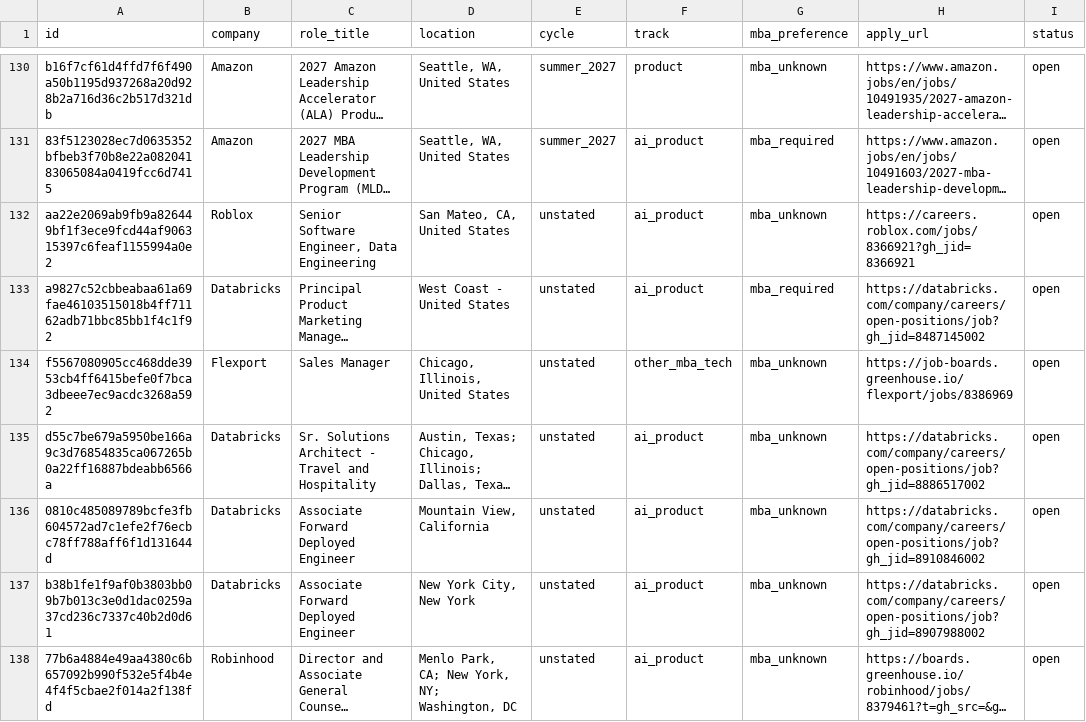
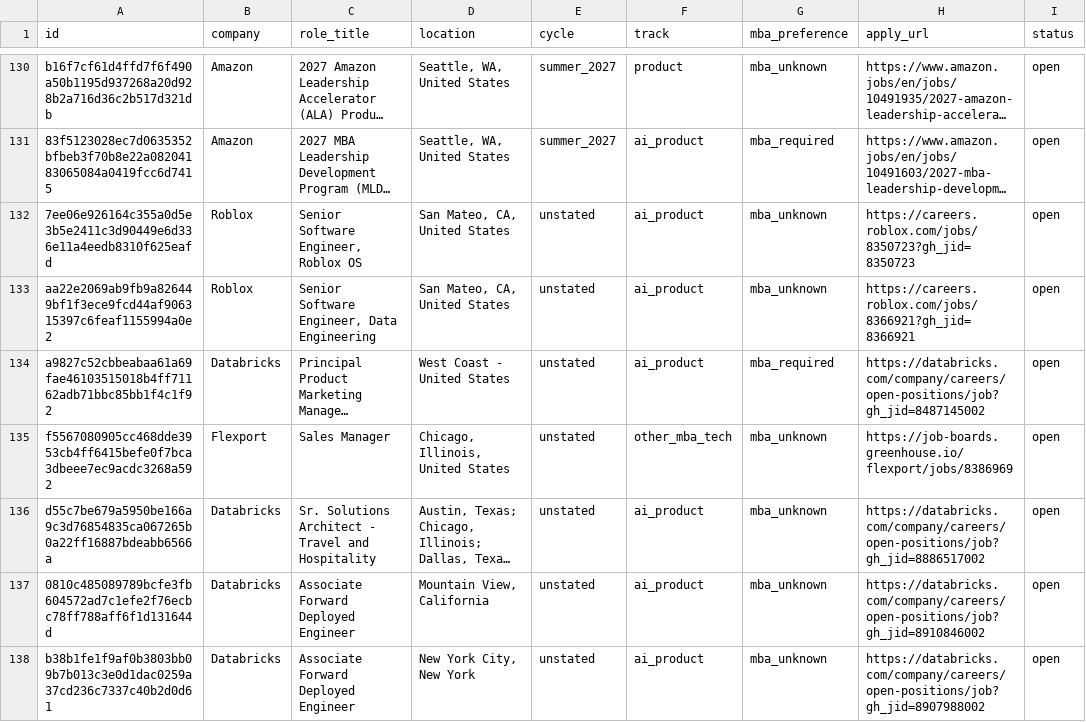
Before and after one commit to rameshtarini/mba-internship-engine, a CSV file: data/postings.csv, drawn as a sheet; only a part is shown, gaps mark what is left out; the shorter side is filled out with more unchanged rows; long unchanged cells end in …; the diff covers the shown part only; the diff names each change by its address in the sheet, - before the commit and + after, or states it on an @@ line.

Commit message:
chore: engine run 2026-11-14 14:59 UTC

```diff
--- a/data/postings.csv
+++ b/data/postings.csv
+row 132: 7ee06e926164c355a0d5e3b5e2411c3d90449e6d336e11a4eedb8310f625eafd | Roblox | Senior Software Engineer, Roblox OS | San Mateo, CA, United States | unstated | ai_product | mba_unknown | https://careers.roblox.com/jobs/8350723?gh_jid=8350723 | open
```
Also changed, not shown: 4 removed rows and 9 moved rows elsewhere in this file, 2 other files.
